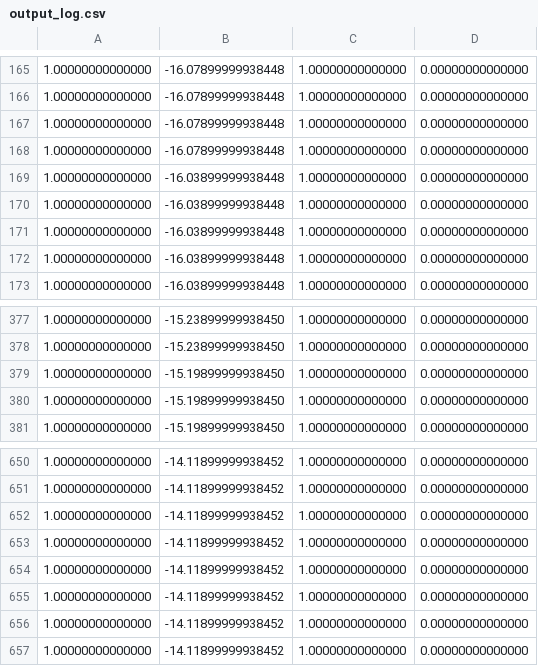
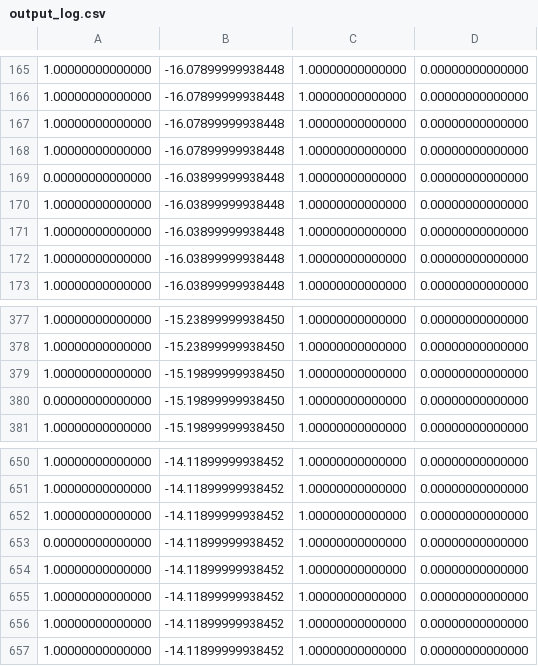
Before and after one commit to daiman444/log_halscope, a CSV file: sources/output_log.csv, drawn as a sheet; only a part is shown, gaps mark what is left out.

```diff
--- a/sources/output_log.csv
+++ b/sources/output_log.csv
@@ -168,3 +168,3 @@
 1.00000000000000,-16.07899999938448,1.00000000000000,0.00000000000000
-1.00000000000000,-16.03899999938448,1.00000000000000,0.00000000000000
+0.00000000000000,-16.03899999938448,1.00000000000000,0.00000000000000
 1.00000000000000,-16.03899999938448,1.00000000000000,0.00000000000000
@@ -379,3 +379,3 @@
 1.00000000000000,-15.19899999938450,1.00000000000000,0.00000000000000
-1.00000000000000,-15.19899999938450,1.00000000000000,0.00000000000000
+0.00000000000000,-15.19899999938450,1.00000000000000,0.00000000000000
 1.00000000000000,-15.19899999938450,1.00000000000000,0.00000000000000
@@ -652,3 +652,3 @@
 1.00000000000000,-14.11899999938452,1.00000000000000,0.00000000000000
-1.00000000000000,-14.11899999938452,1.00000000000000,0.00000000000000
+0.00000000000000,-14.11899999938452,1.00000000000000,0.00000000000000
 1.00000000000000,-14.11899999938452,1.00000000000000,0.00000000000000
```
Also changed, not shown: 5 other files.
